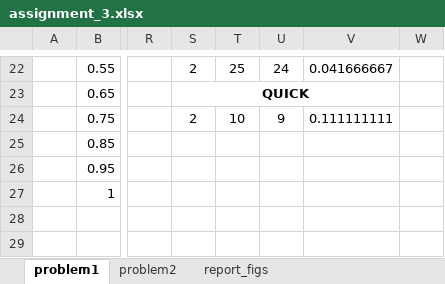
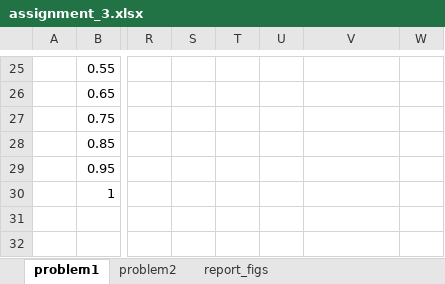
Before and after one commit to akiar/CFD_course, an Excel workbook: assignment_3/assignment_3.xlsx, sheet problem1, drawn as a sheet; only a part is shown, gaps mark what is left out; values as stored, in another font and other column widths than the file's, no borders; charts and pictures not drawn; removed rows and columns are numbered as before the commit, all else as after; the diff covers the shown part only; the diff names each change by its address in the sheet, - before the commit and + after, or states it on an @@ line.

Commit message:
Assignment 3 submitted

```diff
--- a/assignment_3/assignment_3.xlsx (sheet problem1)
+++ b/assignment_3/assignment_3.xlsx (sheet problem1)
-S25: 2
+S25: (empty)
-T25: 25
+T25: (empty)
-U25: 24
+U25: (empty)
-V25: 0.041666667
+V25: (empty)
-S26: QUICK
+S26: (empty)
-S23:V23 merged
-S27: 2
+S27: (empty)
-T27: 10
+T27: (empty)
-U27: 9
+U27: (empty)
-V27: 0.111111111
+V27: (empty)
```
Also changed, not shown: 12 added rows, 9 removed rows, 31 edited cells, cell formats and merged cells elsewhere in this sheet, sheet problem2, formulas that keep their value, charts or pictures, 42 other files.
